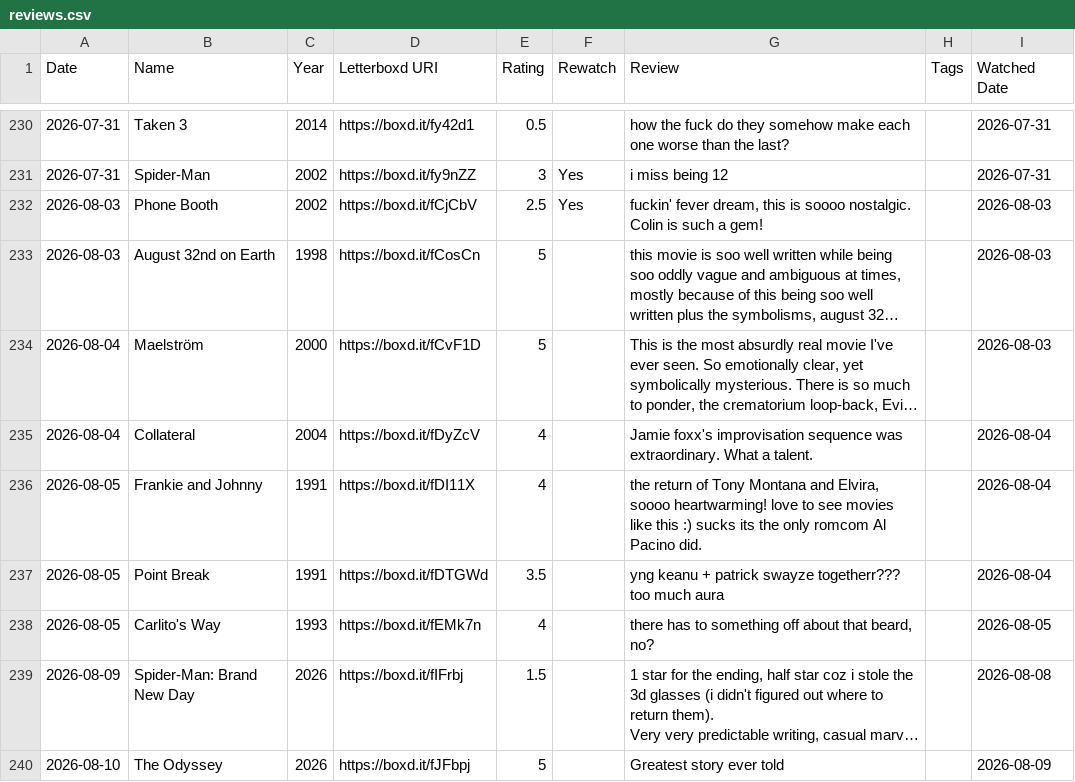
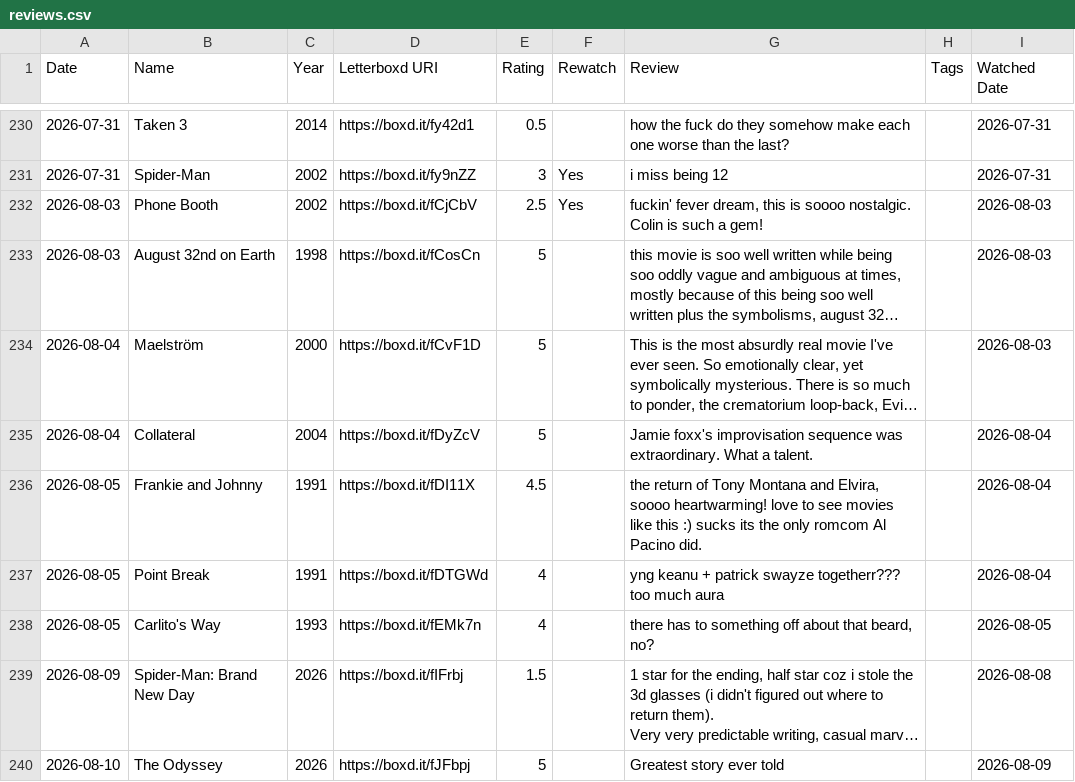
Before and after one commit to ShiiiivanshSingh/Ask-My-Watchlist-, a CSV file: data/reviews.csv, drawn as a sheet; only a part is shown, gaps mark what is left out; long unchanged cells end in …; the diff covers the shown part only; the diff names each change by its address in the sheet, - before the commit and + after, or states it on an @@ line.

```diff
--- a/data/reviews.csv
+++ b/data/reviews.csv
-E235 (Rating): 4
+E235 (Rating): 5
-E236 (Rating): 4
+E236 (Rating): 4.5
-E237 (Rating): 3.5
+E237 (Rating): 4
```
Also changed, not shown: 10 added rows and 40 edited cells elsewhere in this file, data/diary.csv, data/likes/films.csv, 7 other files.
